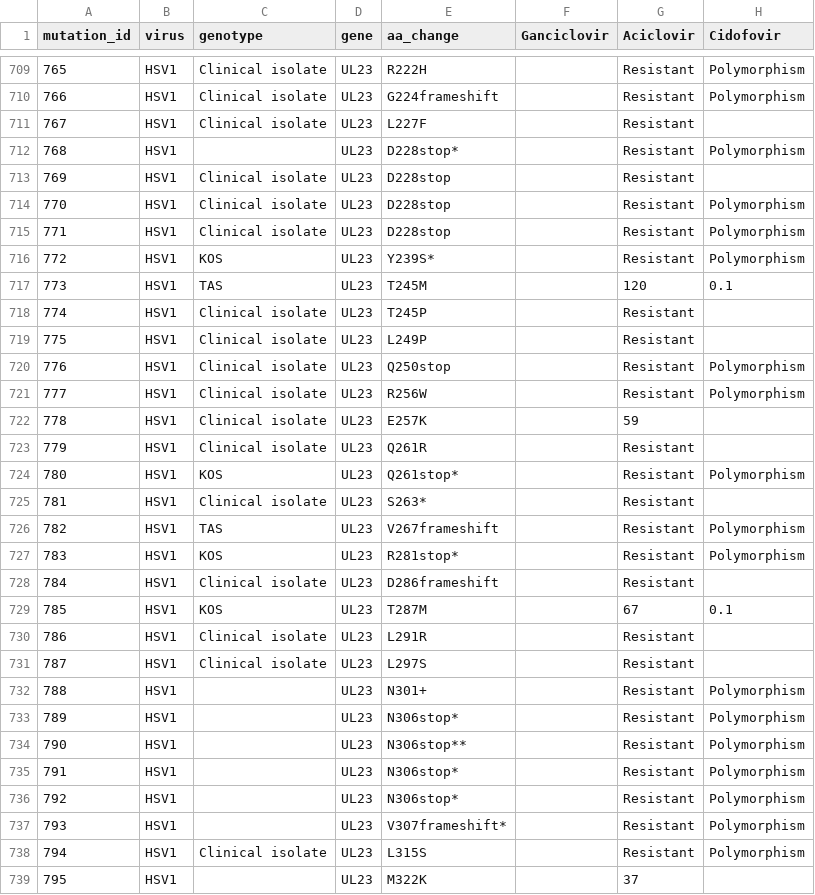
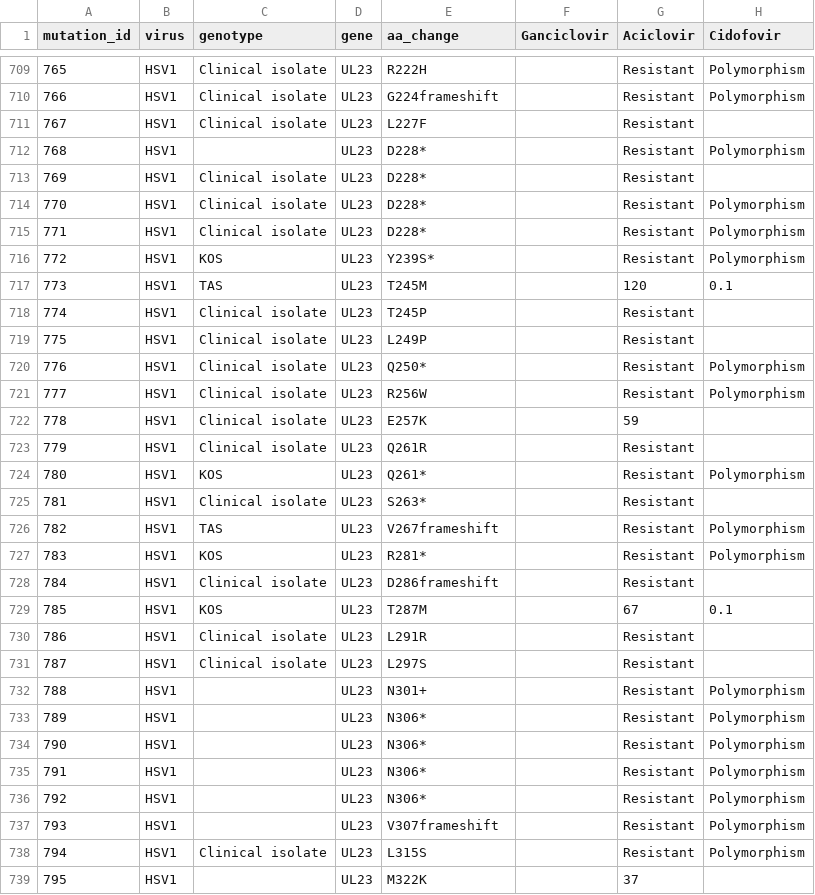
Before and after one commit to ojcharles/herpesdrg-db, a TSV file: herpesdrg-db.tsv, drawn as a sheet; only a part is shown, gaps mark what is left out; the diff covers the shown part only; the diff names each change by its address in the sheet, - before the commit and + after, or states it on an @@ line.

```diff
--- a/herpesdrg-db.tsv
+++ b/herpesdrg-db.tsv
-E712 (aa_change): D228stop*
+E712 (aa_change): D228*
-E713:E715 (aa_change): D228stop
+E713:E715 (aa_change): D228*
-E720 (aa_change): Q250stop
+E720 (aa_change): Q250*
-E724 (aa_change): Q261stop*
+E724 (aa_change): Q261*
-E727 (aa_change): R281stop*
+E727 (aa_change): R281*
-E733 (aa_change): N306stop*
+E733 (aa_change): N306*
-E734 (aa_change): N306stop**
+E734 (aa_change): N306*
-E735:E736 (aa_change): N306stop*
+E735:E736 (aa_change): N306*
-E737 (aa_change): V307frameshift*
+E737 (aa_change): V307frameshift
```
Also changed, not shown: 56 edited cells elsewhere in this file.
